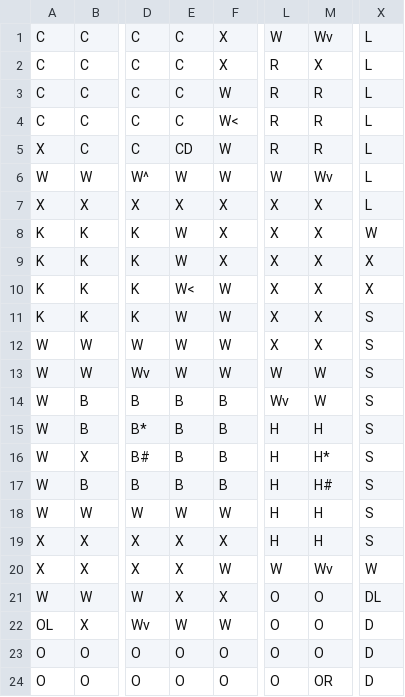
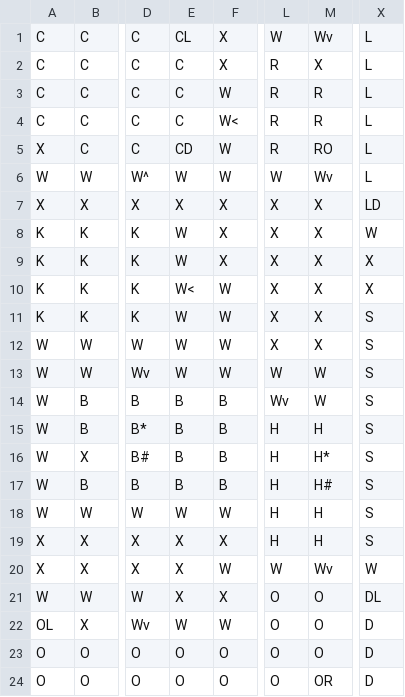
Before and after one commit to aladdin2121/CSIS306_Boukentar_Sengelman, a CSV file: data/ClueLayout.csv, drawn as a sheet; only a part is shown, gaps mark what is left out; the diff names each change by its address in the sheet, - before the commit and + after, or states it on an @@ line.

```diff
--- a/data/ClueLayout.csv
+++ b/data/ClueLayout.csv
-E1: C
+E1: CL
-M5: R
+M5: RO
-X7: L
+X7: LD
```
Also changed, not shown: 10 other files.
